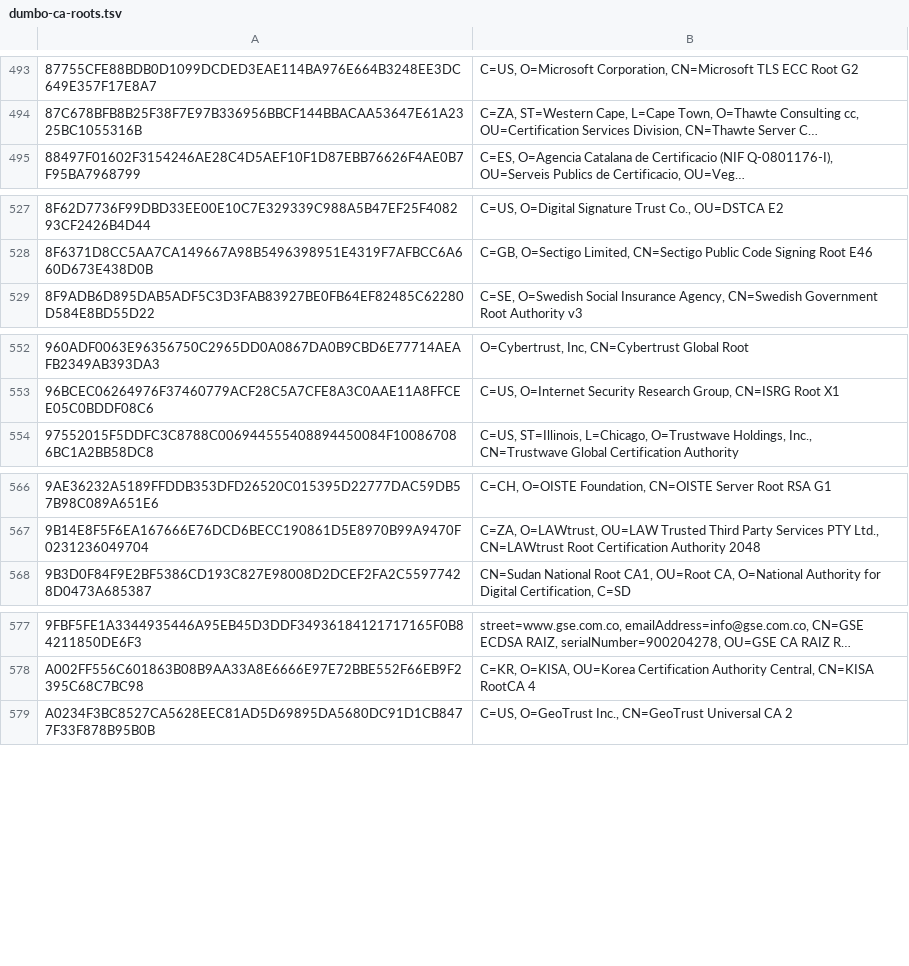
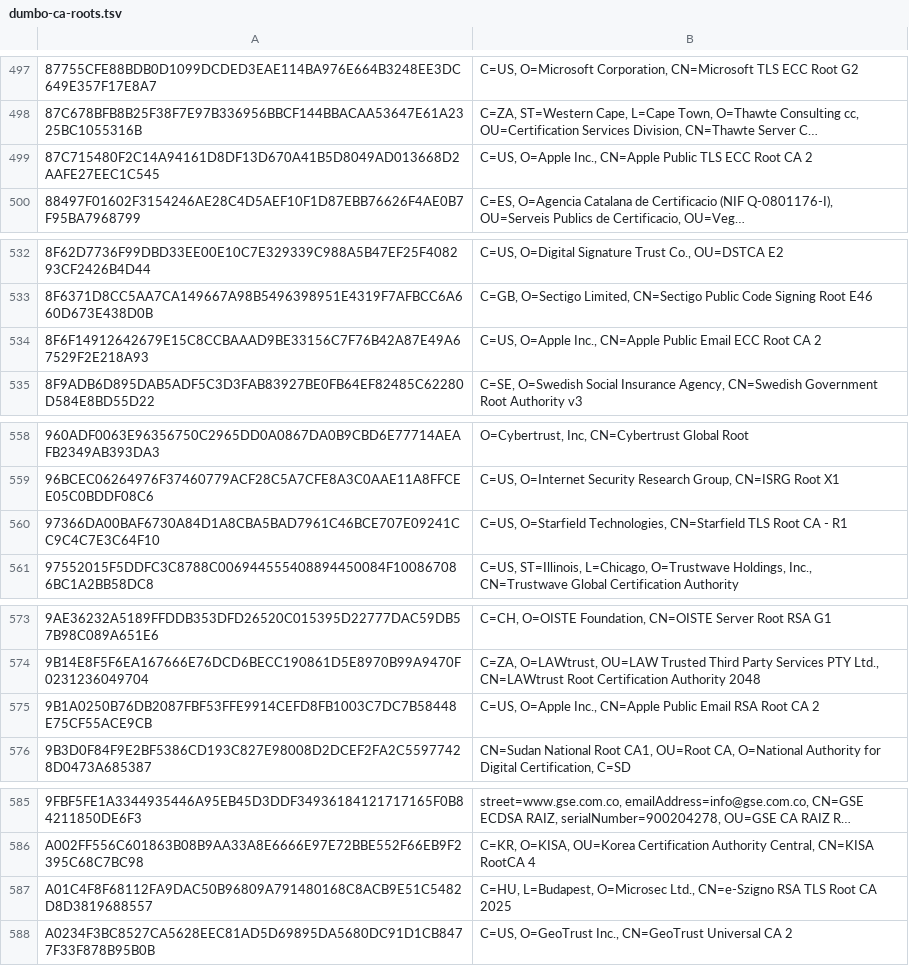
Before and after one commit to sectigo/CTLogs-AcceptedRoots, a TSV file: tsv/dumbo-ca-roots.tsv, drawn as a sheet; only a part is shown, gaps mark what is left out; long unchanged cells end in …; the diff covers the shown part only; the diff names each change by its address in the sheet, - before the commit and + after, or states it on an @@ line.

```diff
--- a/tsv/dumbo-ca-roots.tsv
+++ b/tsv/dumbo-ca-roots.tsv
+row 499: 87C715480F2C14A94161D8DF13D670A41B5D8049AD013668D2AAFE27EEC1C545 | C=US, O=Apple Inc., CN=Apple Public TLS ECC Root CA 2
+row 534: 8F6F14912642679E15C8CCBAAAD9BE33156C7F76B42A87E49A67529F2E218A93 | C=US, O=Apple Inc., CN=Apple Public Email ECC Root CA 2
+row 560: 97366DA00BAF6730A84D1A8CBA5BAD7961C46BCE707E09241CC9C4C7E3C64F10 | C=US, O=Starfield Technologies, CN=Starfield TLS Root CA - R1
+row 575: 9B1A0250B76DB2087FBF53FFE9914CEFD8FB1003C7DC7B58448E75CF55ACE9CB | C=US, O=Apple Inc., CN=Apple Public Email RSA Root CA 2
+row 587: A01C4F8F68112FA9DAC50B96809A791480168C8ACB9E51C5482D8D3819688557 | C=HU, L=Budapest, O=Microsec Ltd., CN=e-Szigno RSA TLS Root CA 2025
```
Also changed, not shown: 10 added rows elsewhere in this file, tsv/elephant-ca-roots.tsv, tsv/tiger-ca-roots.tsv, 7 other files.
